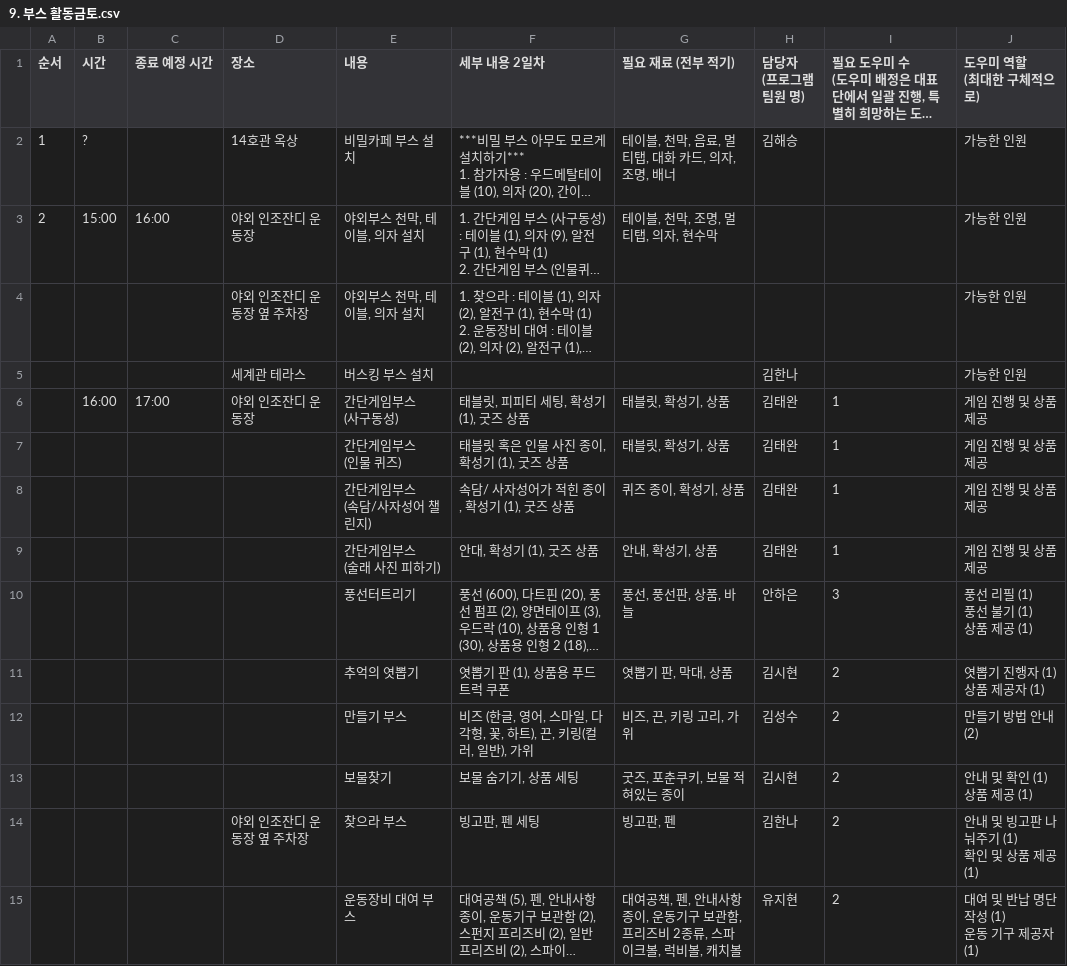
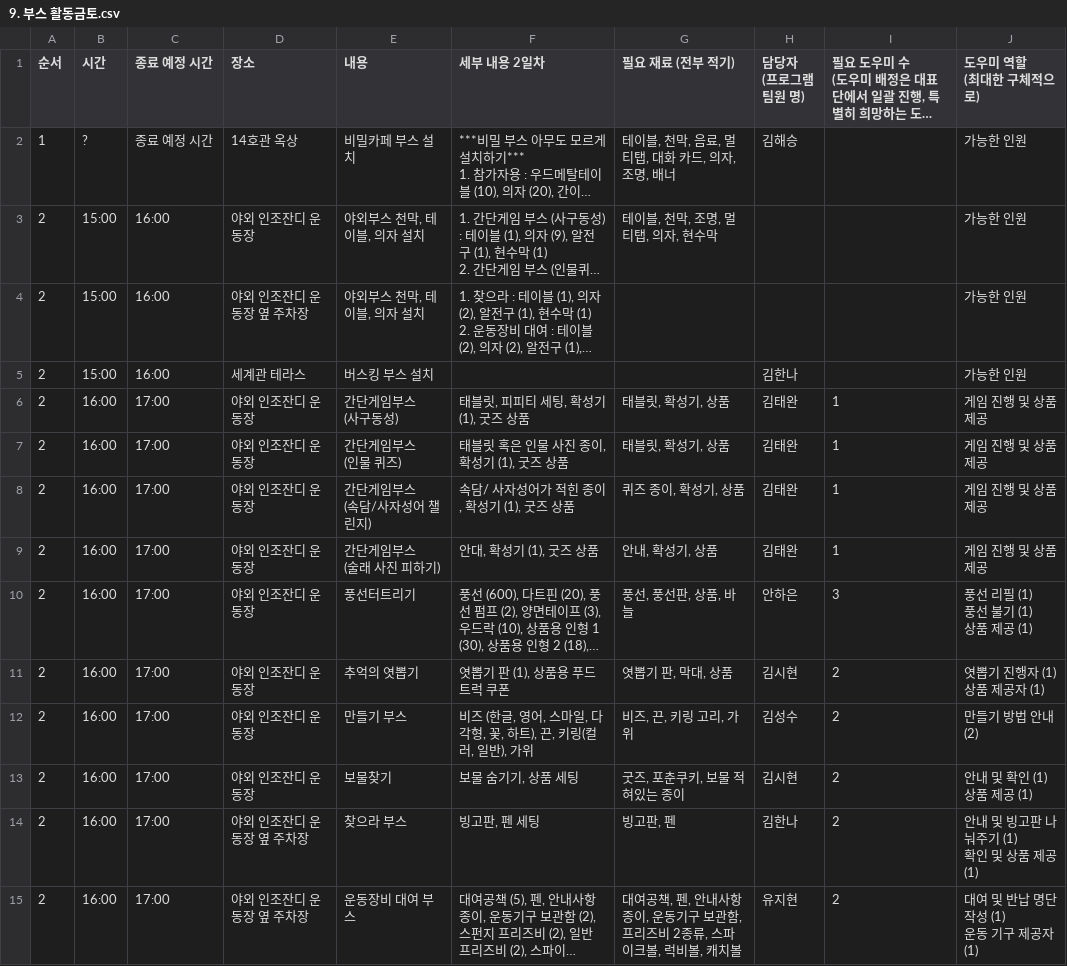
Before and after one commit to heeeoneee/cue_sheet_checker, a CSV file: processed_csv_files/9. 부스 활동금토.csv, drawn as a sheet; only a part is shown; long unchanged cells end in …; the diff covers the shown part only; the diff names each change by its address in the sheet, - before the commit and + after, or states it on an @@ line.

Commit message:
copying above cell values completed

```diff
--- a/processed_csv_files/9. 부스 활동금토.csv
+++ b/processed_csv_files/9. 부스 활동금토.csv
-C2 (종료 예정 시간): (empty)
+C2 (종료 예정 시간): 종료 예정 시간
-A4:A15 (순서): (empty)
+A4:A15 (순서): 2
-B4:B5 (시간): (empty)
+B4:B5 (시간): 15:00
-C4:C5 (종료 예정 시간): (empty)
+C4:C5 (종료 예정 시간): 16:00
-B7:B15 (시간): (empty)
+B7:B15 (시간): 16:00
-C7:C15 (종료 예정 시간): (empty)
+C7:C15 (종료 예정 시간): 17:00
-D7:D13 (장소): (empty)
+D7:D13 (장소): 야외 인조잔디 운동장
-D15 (장소): (empty)
+D15 (장소): 야외 인조잔디 운동장 옆 주차장
```
Also changed, not shown: 13 added rows and 58 edited cells elsewhere in this file, processed_csv_files/1. 입소 활동.csv, processed_csv_files/10. KYSA ARENA.csv, 9 other files.
